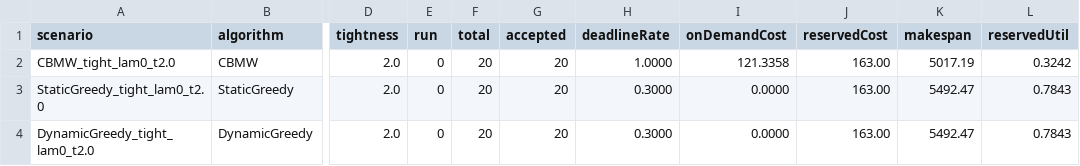
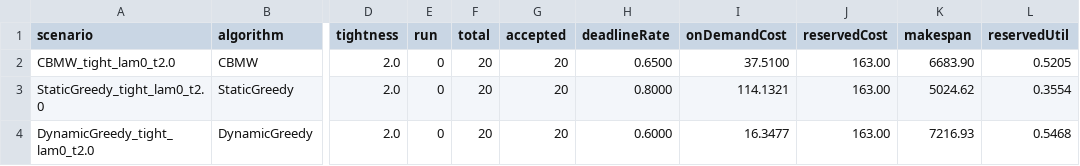
Before and after one commit to SaeidAbrishami/CBMW, a CSV file: Output/results.csv, drawn as a sheet; only a part is shown, gaps mark what is left out; the diff names each change by its address in the sheet, - before the commit and + after, or states it on an @@ line.

```diff
--- a/Output/results.csv
+++ b/Output/results.csv
-H2 (deadlineRate): 1.0000
+H2 (deadlineRate): 0.6500
-I2 (onDemandCost): 121.3358
+I2 (onDemandCost): 37.5100
-K2 (makespan): 5017.19
+K2 (makespan): 6683.90
-L2 (reservedUtil): 0.3242
+L2 (reservedUtil): 0.5205
-H3 (deadlineRate): 0.3000
+H3 (deadlineRate): 0.8000
-I3 (onDemandCost): 0.0000
+I3 (onDemandCost): 114.1321
-K3 (makespan): 5492.47
+K3 (makespan): 5024.62
-L3 (reservedUtil): 0.7843
+L3 (reservedUtil): 0.3554
-H4 (deadlineRate): 0.3000
+H4 (deadlineRate): 0.6000
-I4 (onDemandCost): 0.0000
+I4 (onDemandCost): 16.3477
-K4 (makespan): 5492.47
+K4 (makespan): 7216.93
-L4 (reservedUtil): 0.7843
+L4 (reservedUtil): 0.5468
```
Also changed, not shown: 22 other files.
